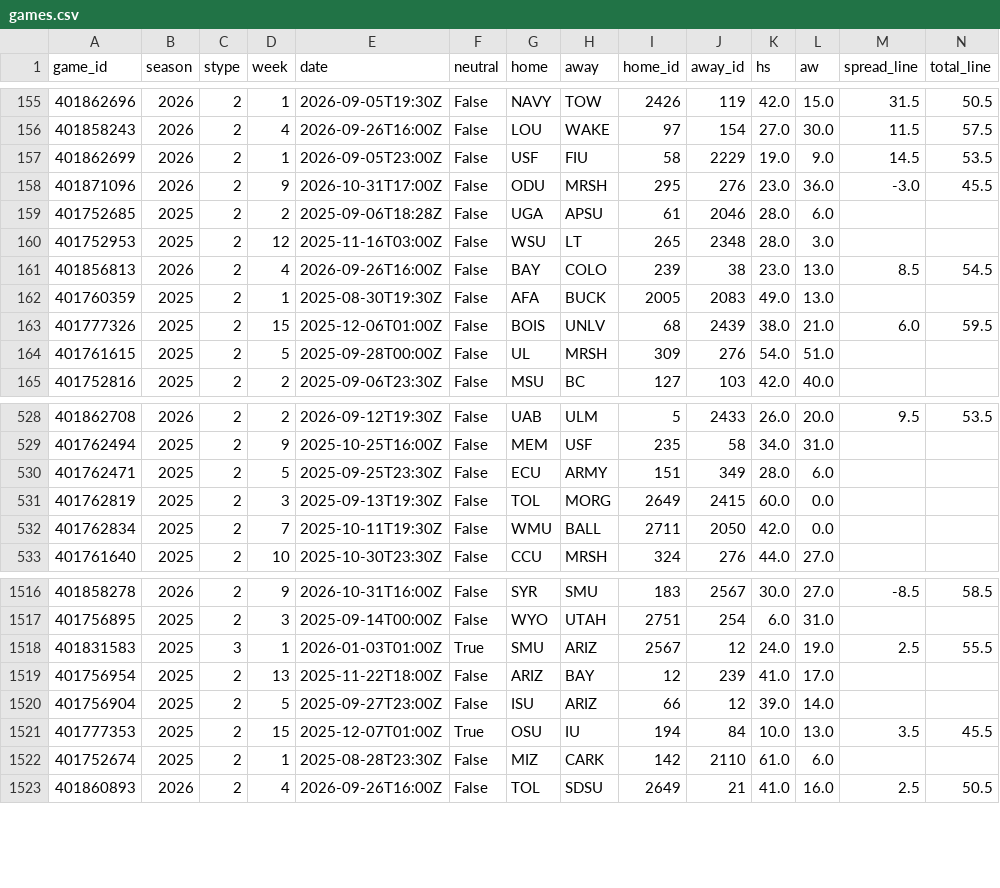
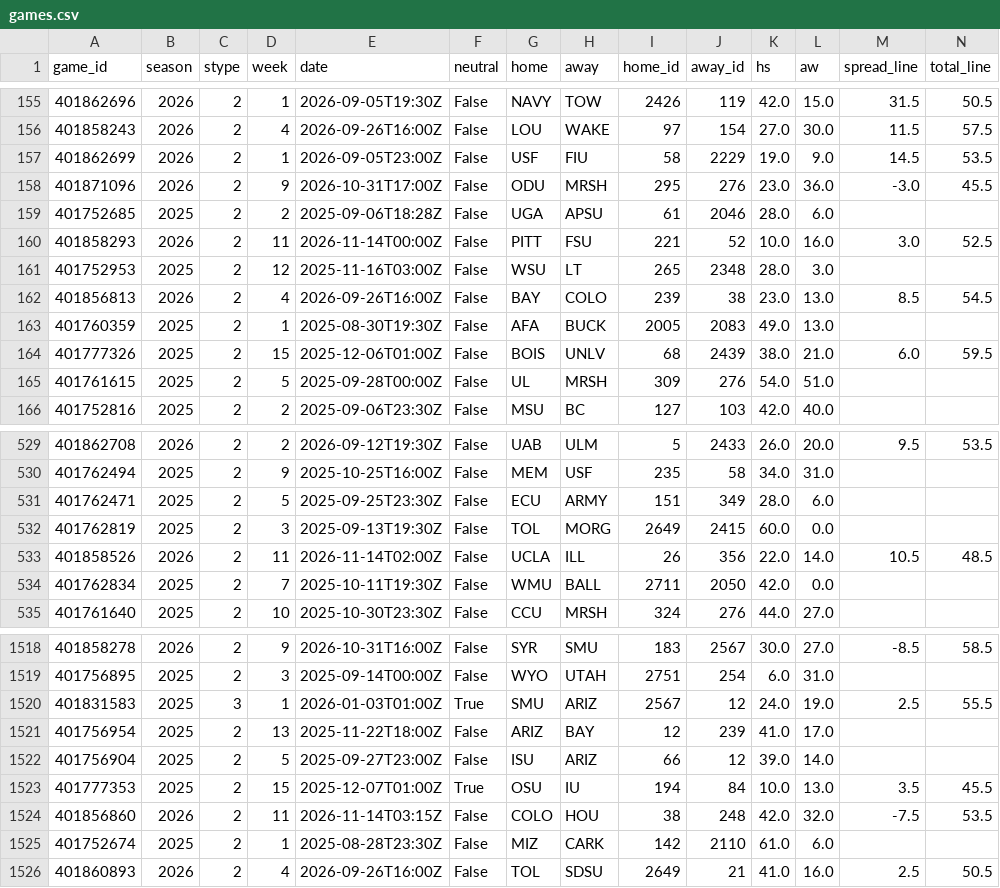
Before and after one commit to The-Brogram/AllThingsSports, a CSV file: model/cfb/data/games.csv, drawn as a sheet; only a part is shown, gaps mark what is left out; rows hold the shown columns only; the diff names each change by its address in the sheet, - before the commit and + after, or states it on an @@ line.

```diff
--- a/model/cfb/data/games.csv
+++ b/model/cfb/data/games.csv
+row 160: 401858293 | 2026 | 2 | 11 | 2026-11-14T00:00Z | False | PITT | FSU | 221 | 52 | 10.0 | 16.0 | 3.0 | 52.5
+row 533: 401858526 | 2026 | 2 | 11 | 2026-11-14T02:00Z | False | UCLA | ILL | 26 | 356 | 22.0 | 14.0 | 10.5 | 48.5
+row 1524: 401856860 | 2026 | 2 | 11 | 2026-11-14T03:15Z | False | COLO | HOU | 38 | 248 | 42.0 | 32.0 | -7.5 | 53.5
```
Also changed, not shown: 48 other files.
